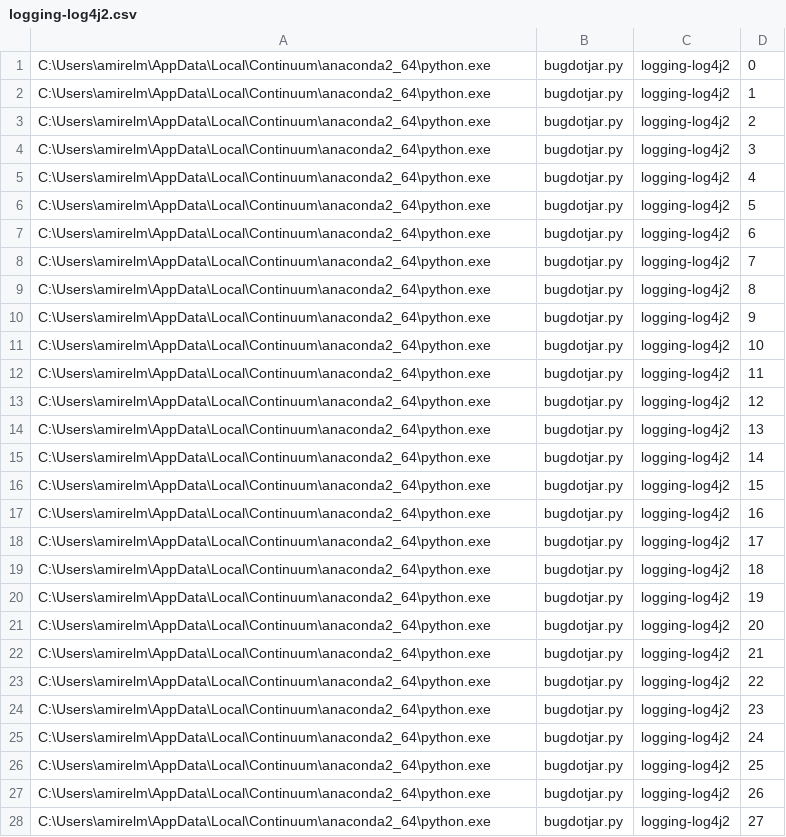
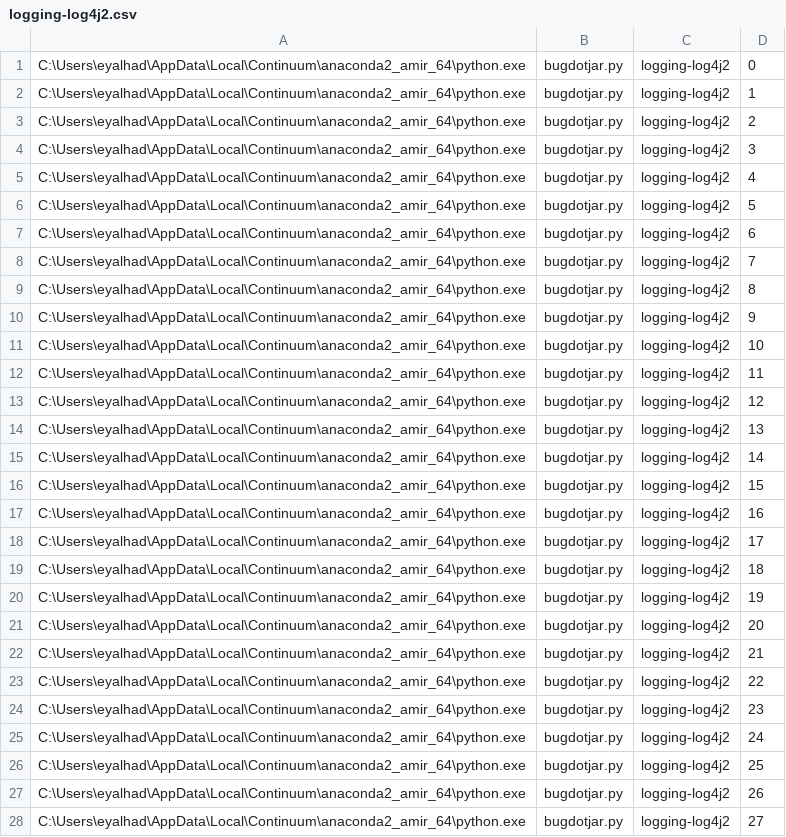
Before and after one commit to amir9979/component_importance, a CSV file: logging-log4j2.csv, drawn as a sheet; only a part is shown; the diff covers the shown part only.

```diff
--- a/logging-log4j2.csv
+++ b/logging-log4j2.csv
@@ -1,28 +1,28 @@
-C:\Users\amirelm\AppData\Local\Continuum\anaconda2_64\python.exe,bugdotjar.py,logging-log4j2,0
-C:\Users\amirelm\AppData\Local\Continuum\anaconda2_64\python.exe,bugdotjar.py,logging-log4j2,1
-C:\Users\amirelm\AppData\Local\Continuum\anaconda2_64\python.exe,bugdotjar.py,logging-log4j2,2
-C:\Users\amirelm\AppData\Local\Continuum\anaconda2_64\python.exe,bugdotjar.py,logging-log4j2,3
-C:\Users\amirelm\AppData\Local\Continuum\anaconda2_64\python.exe,bugdotjar.py,logging-log4j2,4
-C:\Users\amirelm\AppData\Local\Continuum\anaconda2_64\python.exe,bugdotjar.py,logging-log4j2,5
-C:\Users\amirelm\AppData\Local\Continuum\anaconda2_64\python.exe,bugdotjar.py,logging-log4j2,6
-C:\Users\amirelm\AppData\Local\Continuum\anaconda2_64\python.exe,bugdotjar.py,logging-log4j2,7
-C:\Users\amirelm\AppData\Local\Continuum\anaconda2_64\python.exe,bugdotjar.py,logging-log4j2,8
-C:\Users\amirelm\AppData\Local\Continuum\anaconda2_64\python.exe,bugdotjar.py,logging-log4j2,9
-C:\Users\amirelm\AppData\Local\Continuum\anaconda2_64\python.exe,bugdotjar.py,logging-log4j2,10
-C:\Users\amirelm\AppData\Local\Continuum\anaconda2_64\python.exe,bugdotjar.py,logging-log4j2,11
-C:\Users\amirelm\AppData\Local\Continuum\anaconda2_64\python.exe,bugdotjar.py,logging-log4j2,12
-C:\Users\amirelm\AppData\Local\Continuum\anaconda2_64\python.exe,bugdotjar.py,logging-log4j2,13
-C:\Users\amirelm\AppData\Local\Continuum\anaconda2_64\python.exe,bugdotjar.py,logging-log4j2,14
-C:\Users\amirelm\AppData\Local\Continuum\anaconda2_64\python.exe,bugdotjar.py,logging-log4j2,15
-C:\Users\amirelm\AppData\Local\Continuum\anaconda2_64\python.exe,bugdotjar.py,logging-log4j2,16
-C:\Users\amirelm\AppData\Local\Continuum\anaconda2_64\python.exe,bugdotjar.py,logging-log4j2,17
-C:\Users\amirelm\AppData\Local\Continuum\anaconda2_64\python.exe,bugdotjar.py,logging-log4j2,18
-C:\Users\amirelm\AppData\Local\Continuum\anaconda2_64\python.exe,bugdotjar.py,logging-log4j2,19
-C:\Users\amirelm\AppData\Local\Continuum\anaconda2_64\python.exe,bugdotjar.py,logging-log4j2,20
-C:\Users\amirelm\AppData\Local\Continuum\anaconda2_64\python.exe,bugdotjar.py,logging-log4j2,21
-C:\Users\amirelm\AppData\Local\Continuum\anaconda2_64\python.exe,bugdotjar.py,logging-log4j2,22
-C:\Users\amirelm\AppData\Local\Continuum\anaconda2_64\python.exe,bugdotjar.py,logging-log4j2,23
-C:\Users\amirelm\AppData\Local\Continuum\anaconda2_64\python.exe,bugdotjar.py,logging-log4j2,24
-C:\Users\amirelm\AppData\Local\Continuum\anaconda2_64\python.exe,bugdotjar.py,logging-log4j2,25
-C:\Users\amirelm\AppData\Local\Continuum\anaconda2_64\python.exe,bugdotjar.py,logging-log4j2,26
-C:\Users\amirelm\AppData\Local\Continuum\anaconda2_64\python.exe,bugdotjar.py,logging-log4j2,27
+C:\Users\eyalhad\AppData\Local\Continuum\anaconda2_amir_64\python.exe,bugdotjar.py,logging-log4j2,0
+C:\Users\eyalhad\AppData\Local\Continuum\anaconda2_amir_64\python.exe,bugdotjar.py,logging-log4j2,1
+C:\Users\eyalhad\AppData\Local\Continuum\anaconda2_amir_64\python.exe,bugdotjar.py,logging-log4j2,2
+C:\Users\eyalhad\AppData\Local\Continuum\anaconda2_amir_64\python.exe,bugdotjar.py,logging-log4j2,3
+C:\Users\eyalhad\AppData\Local\Continuum\anaconda2_amir_64\python.exe,bugdotjar.py,logging-log4j2,4
+C:\Users\eyalhad\AppData\Local\Continuum\anaconda2_amir_64\python.exe,bugdotjar.py,logging-log4j2,5
+C:\Users\eyalhad\AppData\Local\Continuum\anaconda2_amir_64\python.exe,bugdotjar.py,logging-log4j2,6
+C:\Users\eyalhad\AppData\Local\Continuum\anaconda2_amir_64\python.exe,bugdotjar.py,logging-log4j2,7
+C:\Users\eyalhad\AppData\Local\Continuum\anaconda2_amir_64\python.exe,bugdotjar.py,logging-log4j2,8
+C:\Users\eyalhad\AppData\Local\Continuum\anaconda2_amir_64\python.exe,bugdotjar.py,logging-log4j2,9
+C:\Users\eyalhad\AppData\Local\Continuum\anaconda2_amir_64\python.exe,bugdotjar.py,logging-log4j2,10
+C:\Users\eyalhad\AppData\Local\Continuum\anaconda2_amir_64\python.exe,bugdotjar.py,logging-log4j2,11
+C:\Users\eyalhad\AppData\Local\Continuum\anaconda2_amir_64\python.exe,bugdotjar.py,logging-log4j2,12
+C:\Users\eyalhad\AppData\Local\Continuum\anaconda2_amir_64\python.exe,bugdotjar.py,logging-log4j2,13
+C:\Users\eyalhad\AppData\Local\Continuum\anaconda2_amir_64\python.exe,bugdotjar.py,logging-log4j2,14
+C:\Users\eyalhad\AppData\Local\Continuum\anaconda2_amir_64\python.exe,bugdotjar.py,logging-log4j2,15
+C:\Users\eyalhad\AppData\Local\Continuum\anaconda2_amir_64\python.exe,bugdotjar.py,logging-log4j2,16
+C:\Users\eyalhad\AppData\Local\Continuum\anaconda2_amir_64\python.exe,bugdotjar.py,logging-log4j2,17
+C:\Users\eyalhad\AppData\Local\Continuum\anaconda2_amir_64\python.exe,bugdotjar.py,logging-log4j2,18
+C:\Users\eyalhad\AppData\Local\Continuum\anaconda2_amir_64\python.exe,bugdotjar.py,logging-log4j2,19
+C:\Users\eyalhad\AppData\Local\Continuum\anaconda2_amir_64\python.exe,bugdotjar.py,logging-log4j2,20
+C:\Users\eyalhad\AppData\Local\Continuum\anaconda2_amir_64\python.exe,bugdotjar.py,logging-log4j2,21
+C:\Users\eyalhad\AppData\Local\Continuum\anaconda2_amir_64\python.exe,bugdotjar.py,logging-log4j2,22
+C:\Users\eyalhad\AppData\Local\Continuum\anaconda2_amir_64\python.exe,bugdotjar.py,logging-log4j2,23
+C:\Users\eyalhad\AppData\Local\Continuum\anaconda2_amir_64\python.exe,bugdotjar.py,logging-log4j2,24
+C:\Users\eyalhad\AppData\Local\Continuum\anaconda2_amir_64\python.exe,bugdotjar.py,logging-log4j2,25
+C:\Users\eyalhad\AppData\Local\Continuum\anaconda2_amir_64\python.exe,bugdotjar.py,logging-log4j2,26
+C:\Users\eyalhad\AppData\Local\Continuum\anaconda2_amir_64\python.exe,bugdotjar.py,logging-log4j2,27
```
Also changed, not shown: 53 edited cells elsewhere in this file, 3 other files.
